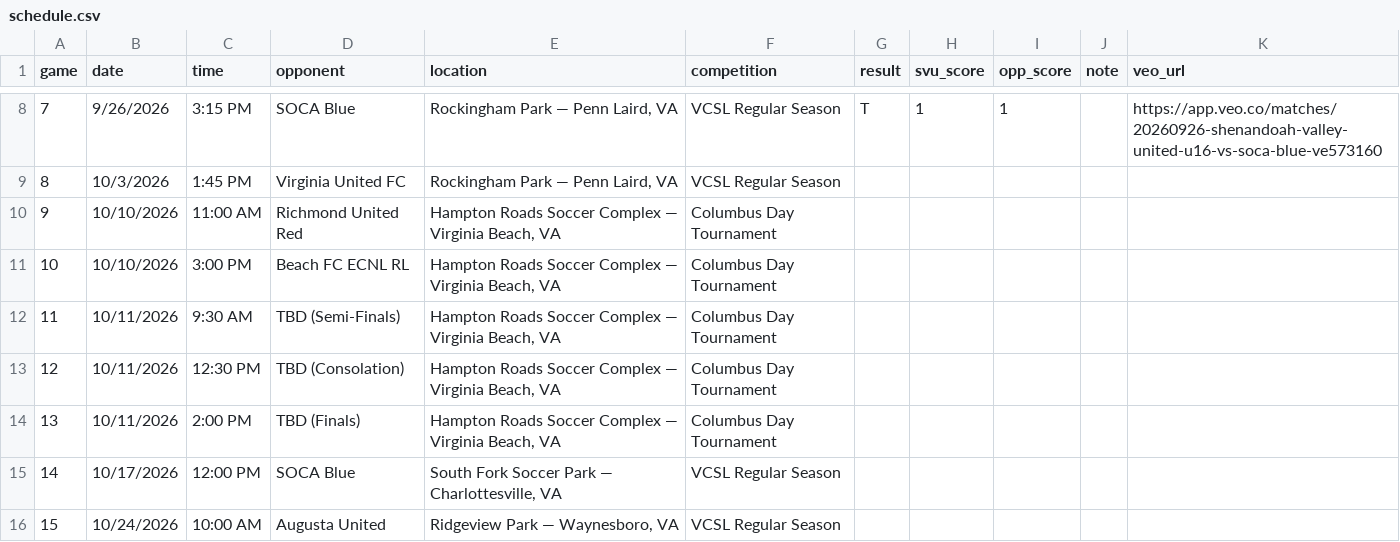
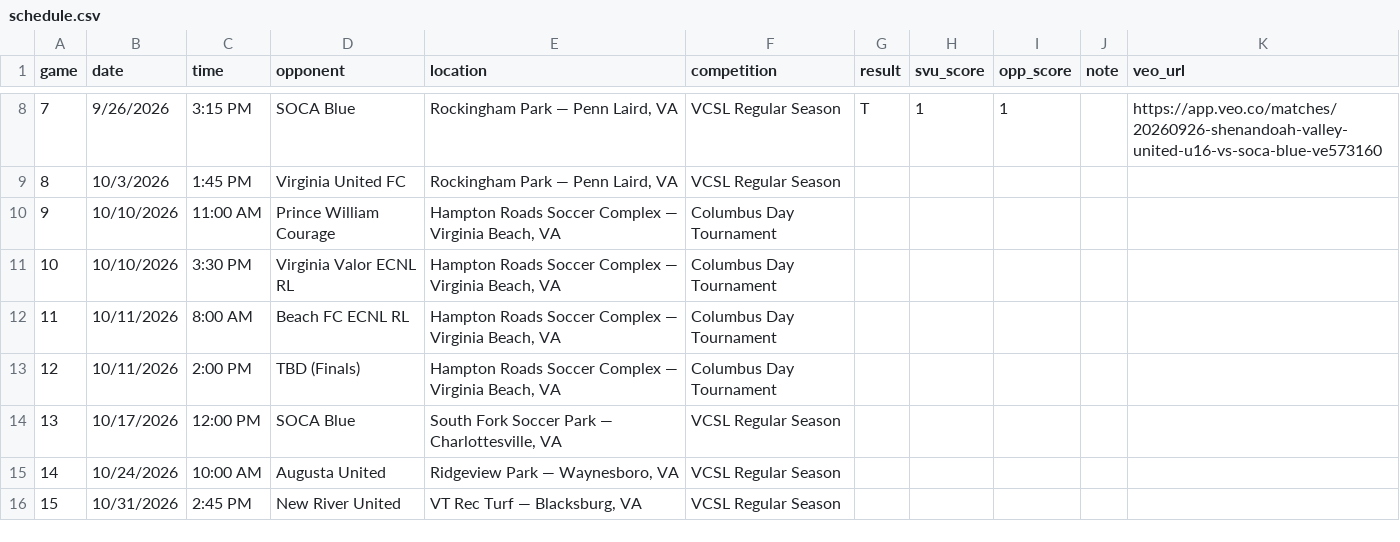
Before and after one commit to zpbandy-art/svu-u16-team-site, a CSV file: schedule.csv, drawn as a sheet; only a part is shown, gaps mark what is left out; the shorter side is filled out with more unchanged rows; removed rows and columns are numbered as before the commit, all else as after; the diff names each change by its address in the sheet, - before the commit and + after, or states it on an @@ line.

```diff
--- a/schedule.csv
+++ b/schedule.csv
-D10 (opponent): Richmond United Red
+D10 (opponent): Prince William Courage
-C11 (time): 3:00 PM
+C11 (time): 3:30 PM
-D11 (opponent): Beach FC ECNL RL
+D11 (opponent): Virginia Valor ECNL RL
-C12 (time): 9:30 AM
+C12 (time): 8:00 AM
-D12 (opponent): TBD (Semi-Finals)
+D12 (opponent): Beach FC ECNL RL
-row 13: 12 | 10/11/2026 | 12:30 PM | TBD (Consolation) | Hampton Roads Soccer Complex — Virginia Beach, VA | Columbus Day Tournament
@@ column A (game) renumbered from row 13 down @@
```
Also changed, not shown: teams.csv, 1 other file.
